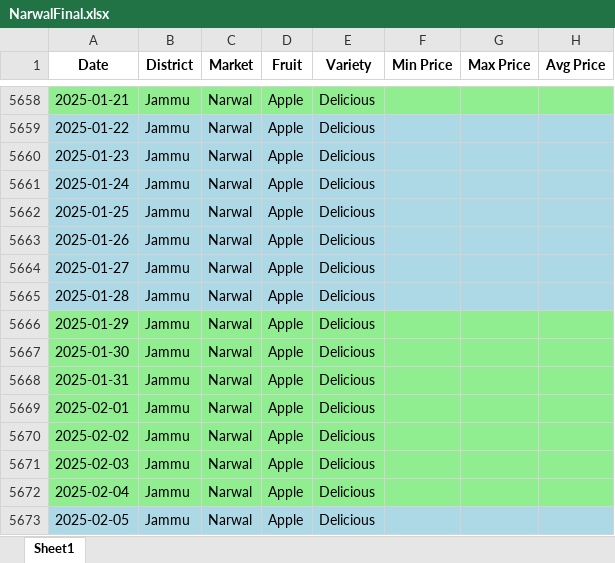
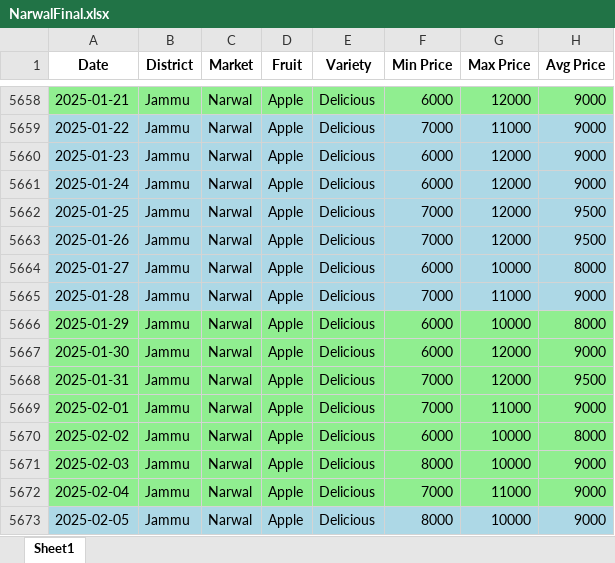
Before and after one commit to marketintelhadp/Agricultural-Price-Intelligence, an Excel workbook: data/raw/NarwalFinal.xlsx, sheet Sheet1, drawn as a sheet; only a part is shown, gaps mark what is left out; values as stored, in another font and other column widths than the file's, no borders; the diff covers the shown part only; the diff names each change by its address in the sheet, - before the commit and + after, or states it on an @@ line.

```diff
--- a/data/raw/NarwalFinal.xlsx (sheet Sheet1)
+++ b/data/raw/NarwalFinal.xlsx (sheet Sheet1)
-F5658 (Min Price): (empty)
+F5658 (Min Price): 6000
-G5658 (Max Price): (empty)
+G5658 (Max Price): 12000
-H5658:H5661 (Avg Price): (empty)
+H5658:H5661 (Avg Price): 9000
-F5659 (Min Price): (empty)
+F5659 (Min Price): 7000
-G5659 (Max Price): (empty)
+G5659 (Max Price): 11000
-F5660:F5661 (Min Price): (empty)
+F5660:F5661 (Min Price): 6000
-G5660:G5663 (Max Price): (empty)
+G5660:G5663 (Max Price): 12000
-F5662:F5663 (Min Price): (empty)
+F5662:F5663 (Min Price): 7000
-H5662:H5663 (Avg Price): (empty)
+H5662:H5663 (Avg Price): 9500
-F5664 (Min Price): (empty)
+F5664 (Min Price): 6000
-G5664 (Max Price): (empty)
+G5664 (Max Price): 10000
-H5664 (Avg Price): (empty)
+H5664 (Avg Price): 8000
-F5665 (Min Price): (empty)
+F5665 (Min Price): 7000
-G5665 (Max Price): (empty)
+G5665 (Max Price): 11000
-H5665 (Avg Price): (empty)
+H5665 (Avg Price): 9000
-F5666:F5667 (Min Price): (empty)
+F5666:F5667 (Min Price): 6000
-G5666 (Max Price): (empty)
+G5666 (Max Price): 10000
-H5666 (Avg Price): (empty)
+H5666 (Avg Price): 8000
-G5667:G5668 (Max Price): (empty)
+G5667:G5668 (Max Price): 12000
-H5667 (Avg Price): (empty)
+H5667 (Avg Price): 9000
-F5668:F5669 (Min Price): (empty)
+F5668:F5669 (Min Price): 7000
-H5668 (Avg Price): (empty)
+H5668 (Avg Price): 9500
-G5669 (Max Price): (empty)
+G5669 (Max Price): 11000
-H5669 (Avg Price): (empty)
+H5669 (Avg Price): 9000
-F5670 (Min Price): (empty)
+F5670 (Min Price): 6000
-G5670:G5671 (Max Price): (empty)
+G5670:G5671 (Max Price): 10000
-H5670 (Avg Price): (empty)
+H5670 (Avg Price): 8000
-F5671 (Min Price): (empty)
+F5671 (Min Price): 8000
-H5671:H5673 (Avg Price): (empty)
+H5671:H5673 (Avg Price): 9000
-F5672 (Min Price): (empty)
+F5672 (Min Price): 7000
-G5672 (Max Price): (empty)
+G5672 (Max Price): 11000
-F5673 (Min Price): (empty)
+F5673 (Min Price): 8000
-G5673 (Max Price): (empty)
+G5673 (Max Price): 10000
```
Also changed, not shown: 129 edited cells elsewhere in this sheet, 1 other file.
